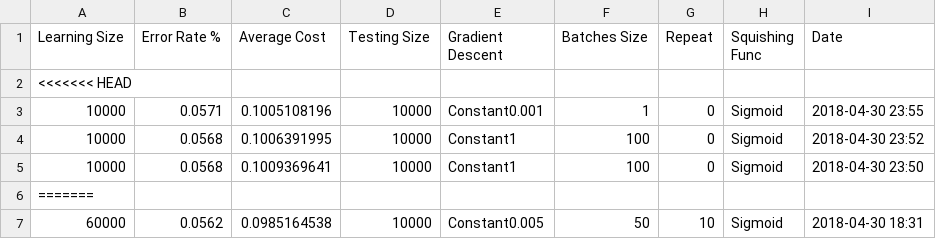
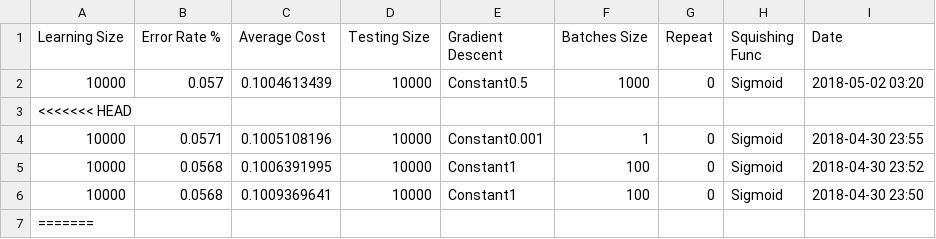
Before and after one commit to poupeaua/digit-learning, a CSV file: networks/saved/testnw1/info.csv, drawn as a sheet; only a part is shown; the shorter side is filled out with more unchanged rows.

Commit message:
Push modif testnw1

```diff
--- a/networks/saved/testnw1/info.csv
+++ b/networks/saved/testnw1/info.csv
@@ -1,2 +1,3 @@
 Learning Size|Error Rate %|Average Cost|Testing Size|Gradient Descent|Batches Size|Repeat|Squishing Func|Date
+10000        |0.057       |0.1004613439|10000       |Constant0.5     |1000        |0     |Sigmoid       |2018-05-02 03:20
 <<<<<<< HEAD
```
Also changed, not shown: 2 other files.
